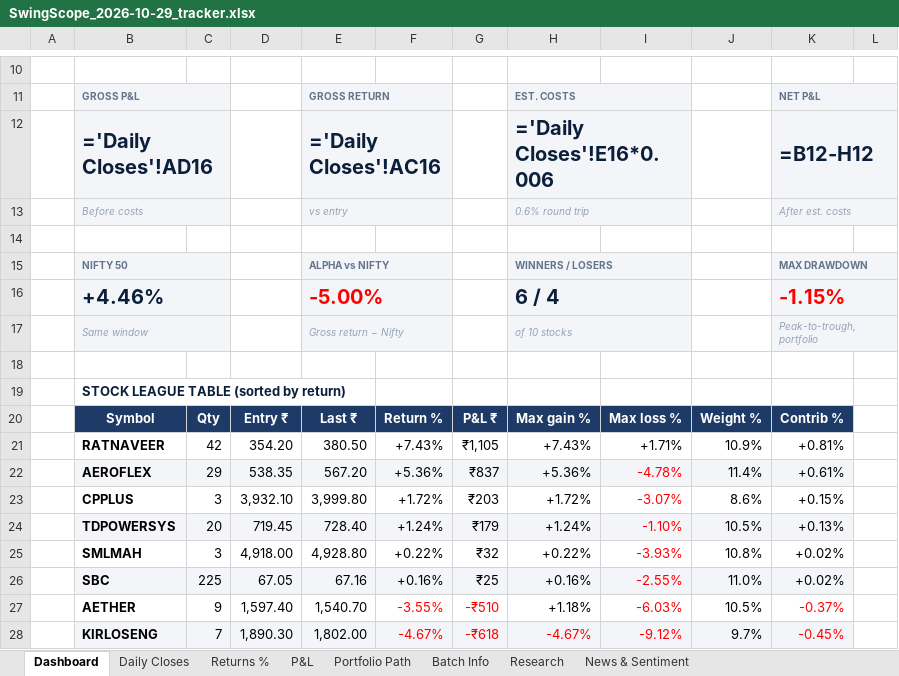
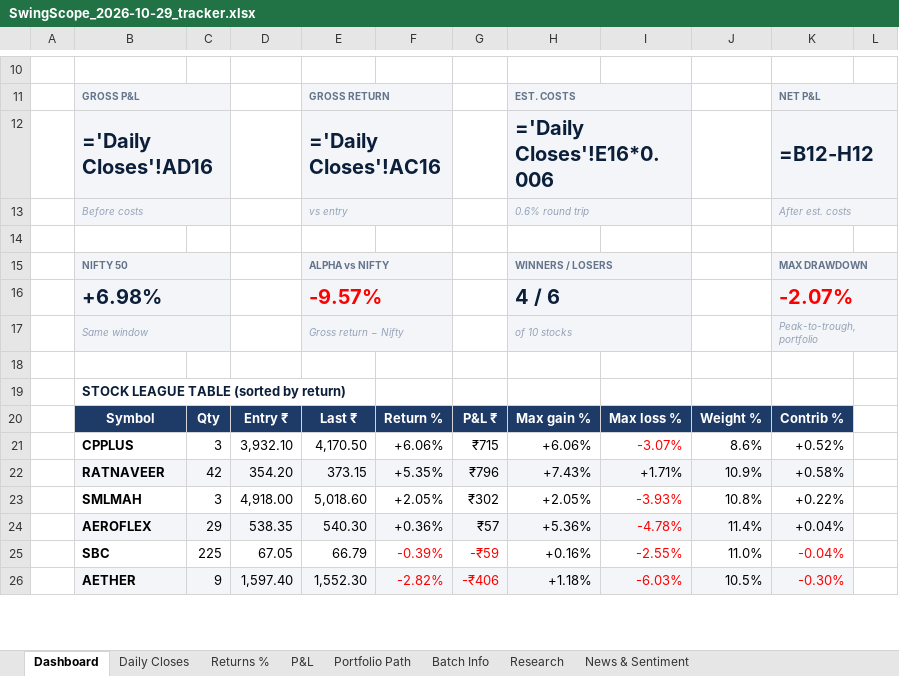
Before and after one commit to compukidsdgp-creator/Swing-Card, an Excel workbook: data/batches/2026-10-29/SwingScope_2026-10-29_tracker.xlsx, sheet Dashboard, drawn as a sheet; only a part is shown, gaps mark what is left out; values as stored, in another font and other column widths than the file's, no borders; formulas without a stored value are shown as written; charts and pictures and conditional formats not drawn; removed rows and columns are numbered as before the commit, all else as after; the diff covers the shown part only; the diff names each change by its address in the sheet, - before the commit and + after, or states it on an @@ line.

```diff
--- a/data/batches/2026-10-29/SwingScope_2026-10-29_tracker.xlsx (sheet Dashboard)
+++ b/data/batches/2026-10-29/SwingScope_2026-10-29_tracker.xlsx (sheet Dashboard)
-row 16:  | +4.46% |  |  | -5.00% |  |  | 6 / 4 |  |  | -1.15%
+row 16:  | +6.98% |  |  | -9.57% |  |  | 4 / 6 |  |  | -2.07%
+row 21:  | CPPLUS | 3 | 3,932.10 | 4,170.50 | +6.06% | ₹715 | +6.06% | -3.07% | 8.6% | +0.52%
-B22:K22 fill: none
+B22:K22 fill: #F3F5F8
-E22: 380.50
+E22: 373.15
-F22: +7.43%
+F22: +5.35%
-G22: ₹1,105
+G22: ₹796
-K22: +0.81%
+K22: +0.58%
+row 23:  | SMLMAH | 3 | 4,918.00 | 5,018.60 | +2.05% | ₹302 | +2.05% | -3.93% | 10.8% | +0.22%
-E24: 567.20
+E24: 540.30
-F24: +5.36%
+F24: +0.36%
-G24: ₹837
+G24: ₹57
-K24: +0.61%
+K24: +0.04%
-row 23:  | CPPLUS | 3 | 3,932.10 | 3,999.80 | +1.72% | ₹203 | +1.72% | -3.07% | 8.6% | +0.15%
-row 24:  | TDPOWERSYS | 20 | 719.45 | 728.40 | +1.24% | ₹179 | +1.24% | -1.10% | 10.5% | +0.13%
-row 25:  | SMLMAH | 3 | 4,918.00 | 4,928.80 | +0.22% | ₹32 | +0.22% | -3.93% | 10.8% | +0.02%
-B25:K25 fill: #F3F5F8
+B25:K25 fill: none
-E25: 67.16
+E25: 66.79
-F25: +0.16%
+F25: -0.39%
-F25:G25 text colour: black
+F25:G25 text colour: #FF0000
-G25: ₹25
+G25: -₹59
-K25: +0.02%
+K25: -0.04%
-K25 text colour: black
+K25 text colour: #FF0000
-B26:K26 fill: none
+B26:K26 fill: #F3F5F8
-E26: 1,540.70
+E26: 1,552.30
-F26: -3.55%
+F26: -2.82%
-G26: -₹510
+G26: -₹406
-K26: -0.37%
+K26: -0.30%
-row 28:  | KIRLOSENG | 7 | 1,890.30 | 1,802.00 | -4.67% | -₹618 | -4.67% | -9.12% | 9.7% | -0.45%
```
Also changed, not shown: 2 added rows, 13 edited cells and cell formats elsewhere in this sheet, sheet News & Sentiment, sheet Research, sheet Daily Closes, sheet Portfolio Path, sheet P&L, sheet Returns %, charts or pictures, 3 other files.
